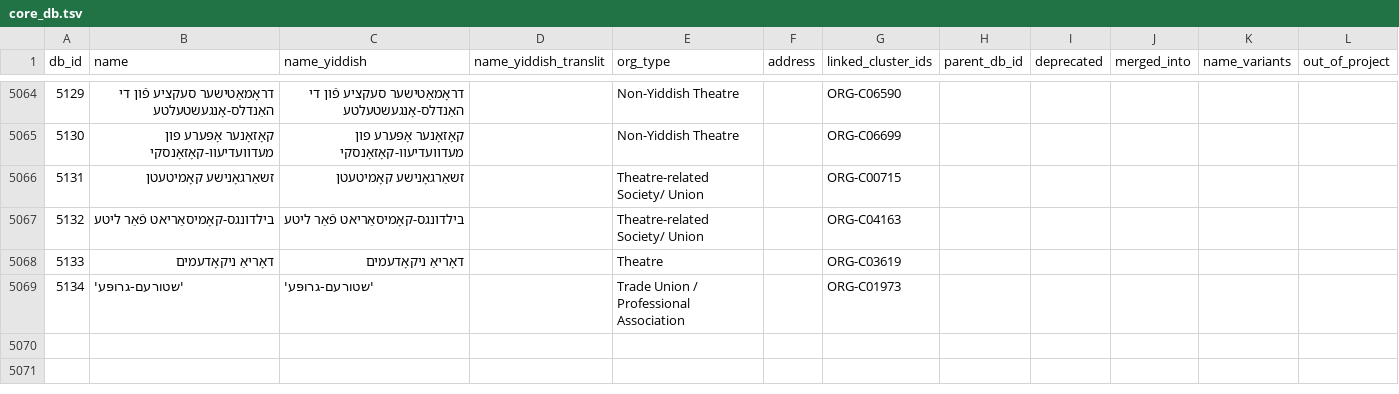
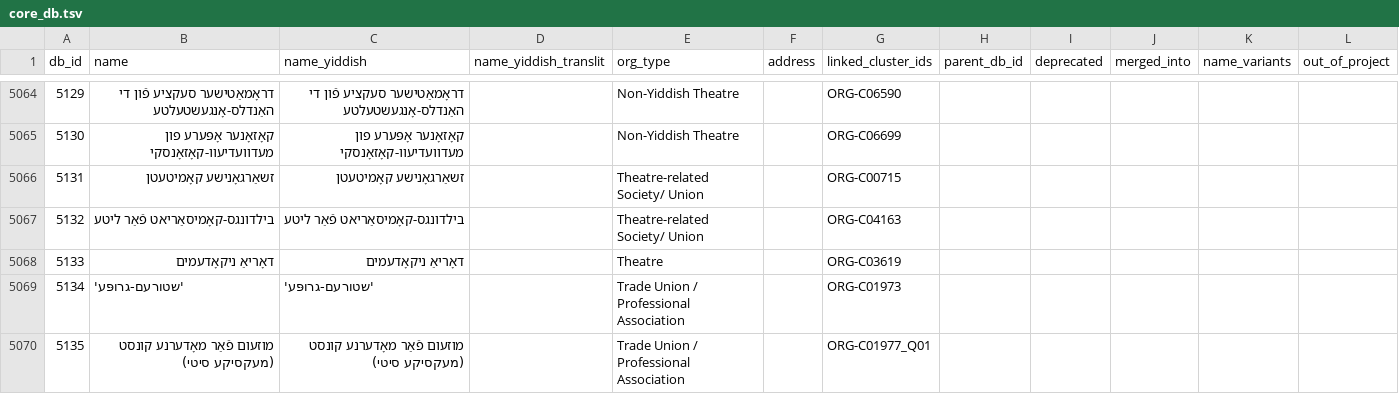
Before and after one commit to sinairusinek/Dybbuk, a TSV file: Zylbercweig/organizations/core_db.tsv, drawn as a sheet; only a part is shown, gaps mark what is left out.

Commit message:
chore: save core DB

```diff
--- a/Zylbercweig/organizations/core_db.tsv
+++ b/Zylbercweig/organizations/core_db.tsv
@@ -5069 +5069,2 @@ db_id	name	name_yiddish	name_yiddish_translit	org_type	address	linked_cluster_id
 5134	'שטורעם-גרופּע'	'שטורעם-גרופּע'		Trade Union / Professional Association		ORG-C01973					
+5135	מוזעום פֿאַר מאָדערנע קונסט (מעקסיקע סיטי)	מוזעום פֿאַר מאָדערנע קונסט (מעקסיקע סיטי)		Trade Union / Professional Association		ORG-C01977_Q01					
```
